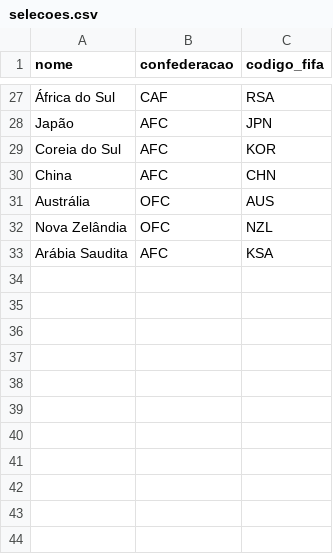
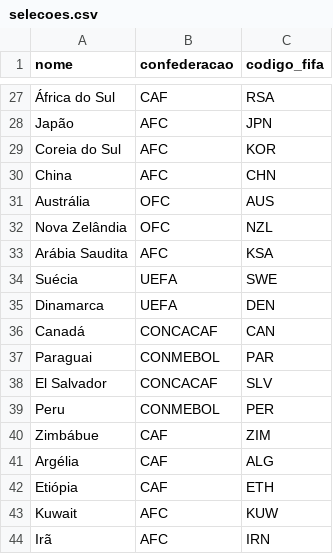
Before and after one commit to murilosoriano5-lgtm/copas-mundo-historico, a CSV file: data/selecoes.csv, drawn as a sheet; only a part is shown, gaps mark what is left out; the diff names each change by its address in the sheet, - before the commit and + after, or states it on an @@ line.

```diff
--- a/data/selecoes.csv
+++ b/data/selecoes.csv
+row 34: Suécia | UEFA | SWE
+row 35: Dinamarca | UEFA | DEN
+row 36: Canadá | CONCACAF | CAN
+row 37: Paraguai | CONMEBOL | PAR
+row 38: El Salvador | CONCACAF | SLV
+row 39: Peru | CONMEBOL | PER
+row 40: Zimbábue | CAF | ZIM
+row 41: Argélia | CAF | ALG
+row 42: Etiópia | CAF | ETH
+row 43: Kuwait | AFC | KUW
+row 44: Irã | AFC | IRN
```
Also changed, not shown: data/edicoes.csv, data/grupos.csv, 3 other files.
